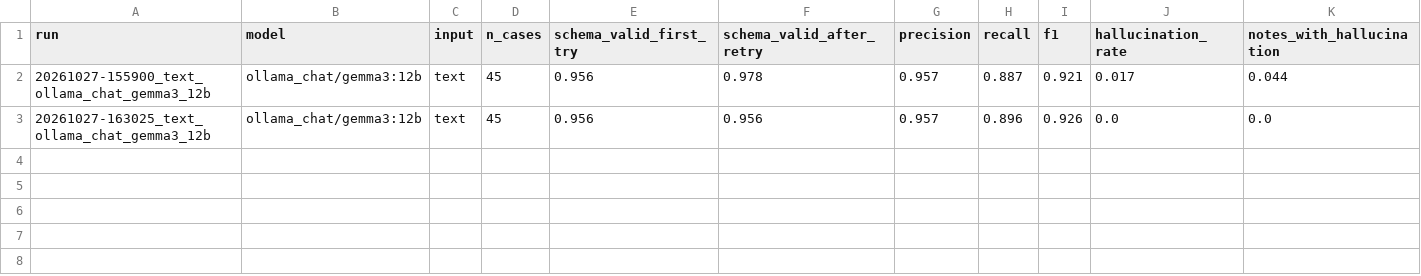
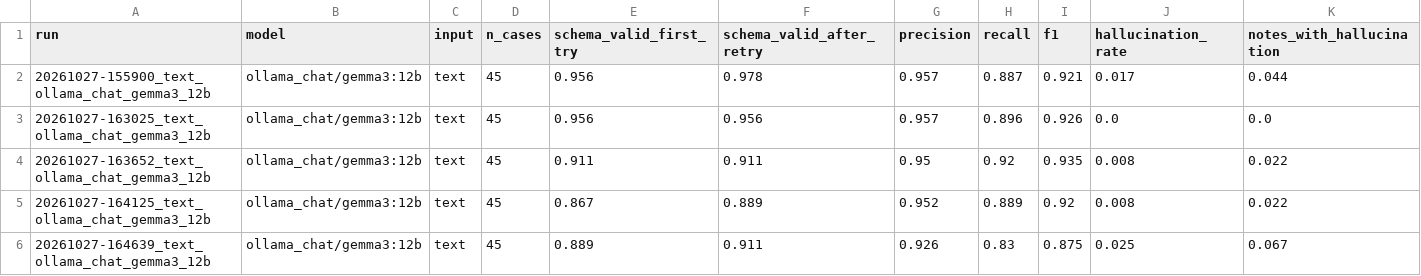
Before and after one commit to KVorwalder/voice-to-care-record, a CSV file: results/summary.csv, drawn as a sheet; only a part is shown; rows hold the shown columns only; the diff names each change by its address in the sheet, - before the commit and + after, or states it on an @@ line.

```diff
--- a/results/summary.csv
+++ b/results/summary.csv
+row 4: 20261027-163652_text_ollama_chat_gemma3_12b | ollama_chat/gemma3:12b | text | 45 | 0.911 | 0.911 | 0.95 | 0.92 | 0.935 | 0.008 | 0.022
+row 5: 20261027-164125_text_ollama_chat_gemma3_12b | ollama_chat/gemma3:12b | text | 45 | 0.867 | 0.889 | 0.952 | 0.889 | 0.92 | 0.008 | 0.022
+row 6: 20261027-164639_text_ollama_chat_gemma3_12b | ollama_chat/gemma3:12b | text | 45 | 0.889 | 0.911 | 0.926 | 0.83 | 0.875 | 0.025 | 0.067
```
Also changed, not shown: 1 other file.
